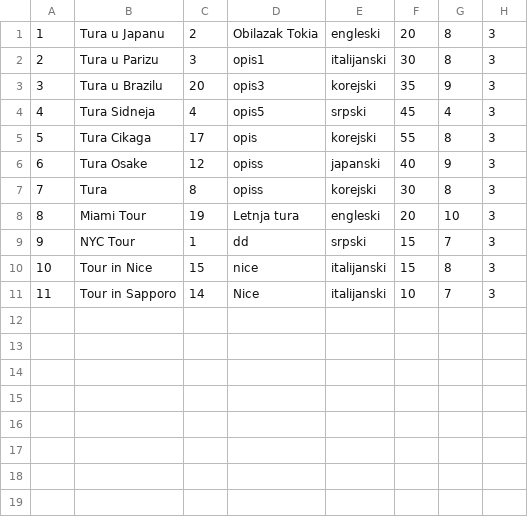
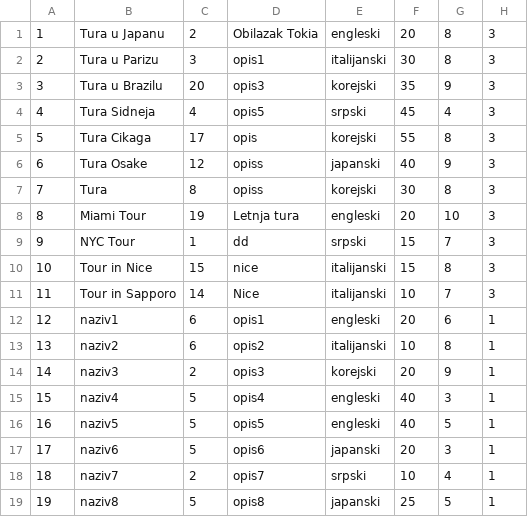
Before and after one commit to ayadjo/Grupa7_TimC, a CSV file: InitialProject/Resources/Data/tours.csv, drawn as a sheet; the diff names each change by its address in the sheet, - before the commit and + after, or states it on an @@ line.

```diff
--- a/InitialProject/Resources/Data/tours.csv
+++ b/InitialProject/Resources/Data/tours.csv
+row 12: 12 | naziv1 | 6 | opis1 | engleski | 20 | 6 | 1
+row 13: 13 | naziv2 | 6 | opis2 | italijanski | 10 | 8 | 1
+row 14: 14 | naziv3 | 2 | opis3 | korejski | 20 | 9 | 1
+row 15: 15 | naziv4 | 5 | opis4 | engleski | 40 | 3 | 1
+row 16: 16 | naziv5 | 5 | opis5 | engleski | 40 | 5 | 1
+row 17: 17 | naziv6 | 5 | opis6 | japanski | 20 | 3 | 1
+row 18: 18 | naziv7 | 2 | opis7 | srpski | 10 | 4 | 1
+row 19: 19 | naziv8 | 5 | opis8 | japanski | 25 | 5 | 1
```
Also changed, not shown: InitialProject/Resources/Data/tourEvents.csv, InitialProject/Resources/Data/tourPoints.csv, 13 other files.
